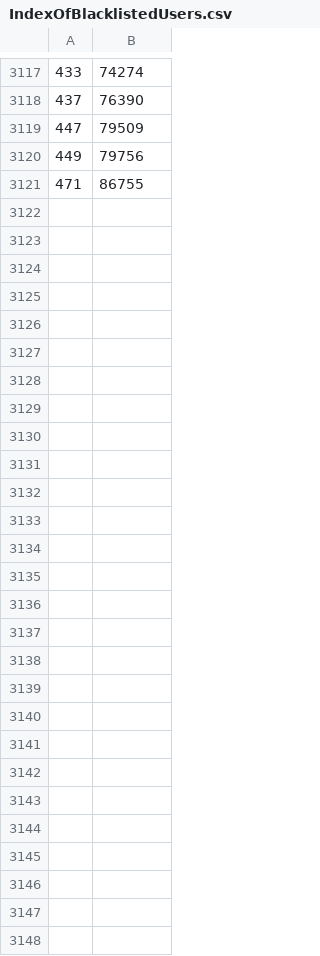
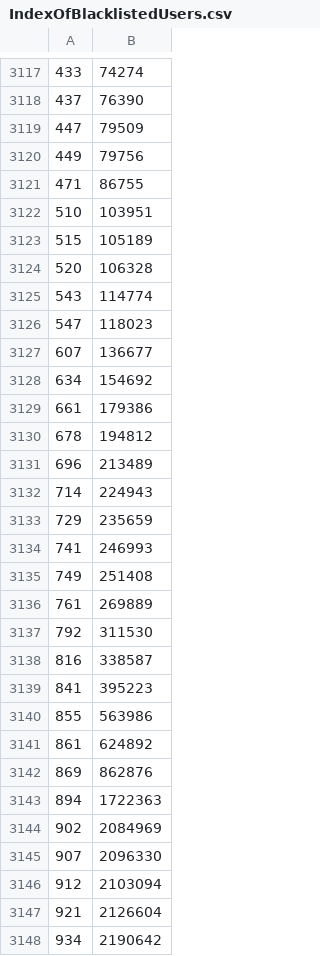
Before and after one commit to gunjanthesystem/ActivRec, a CSV file: GeolifeReloaded2_1_cleaned/IndexOfBlacklistedUsers.csv, drawn as a sheet; only a part is shown, gaps mark what is left out.

```diff
--- a/GeolifeReloaded2_1_cleaned/IndexOfBlacklistedUsers.csv
+++ b/GeolifeReloaded2_1_cleaned/IndexOfBlacklistedUsers.csv
@@ -3121 +3121,28 @@
 471,86755
+510,103951
+515,105189
+520,106328
+543,114774
+547,118023
+607,136677
+634,154692
+661,179386
+678,194812
+696,213489
+714,224943
+729,235659
+741,246993
+749,251408
+761,269889
+792,311530
+816,338587
+841,395223
+855,563986
+861,624892
+869,862876
+894,1722363
+902,2084969
+907,2096330
+912,2103094
+921,2126604
+934,2190642
```
Also changed, not shown: 31 other files.
